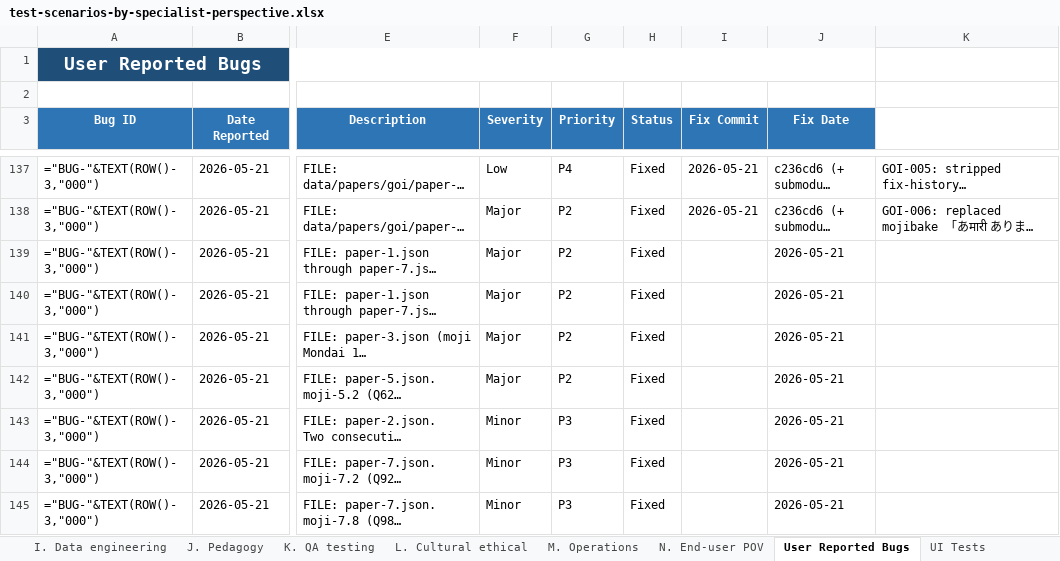
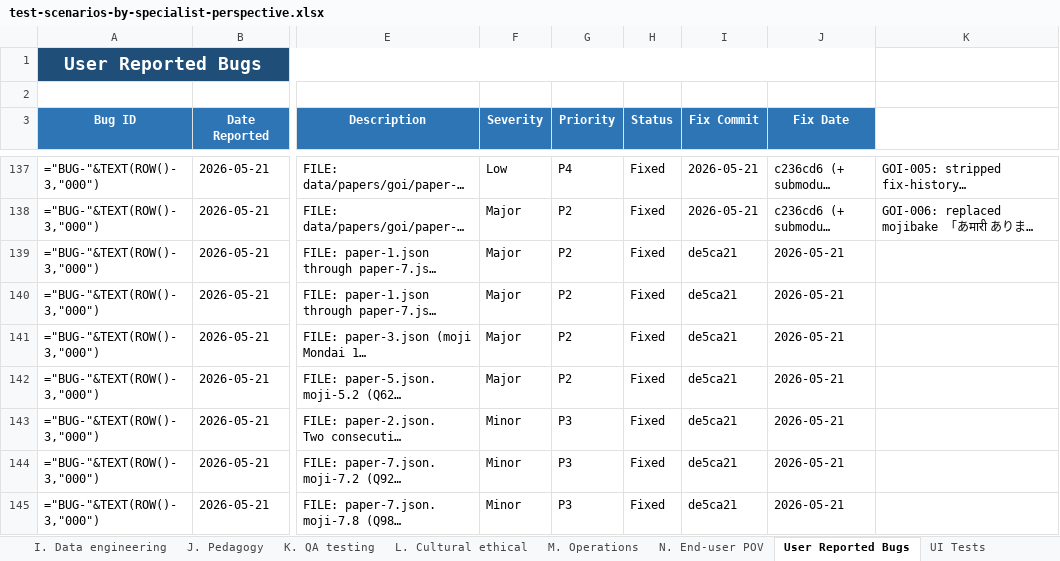
Before and after one commit to gauravaccentureproducts/JLPTSuccess, an Excel workbook: N5/specifications/test-scenarios-by-specialist-perspective.xlsx, sheet User Reported Bugs, drawn as a sheet; only a part is shown, gaps mark what is left out; long unchanged cells end in …; values as stored, in another font and other column widths than the file's, no borders; formulas without a stored value are shown as written; conditional formats not drawn; the diff names each change by its address in the sheet, - before the commit and + after, or states it on an @@ line.

```diff
--- a/N5/specifications/test-scenarios-by-specialist-perspective.xlsx (sheet User Reported Bugs)
+++ b/N5/specifications/test-scenarios-by-specialist-perspective.xlsx (sheet User Reported Bugs)
-I139:I145 (Fix Commit): (empty)
+I139:I145 (Fix Commit): de5ca21
```
